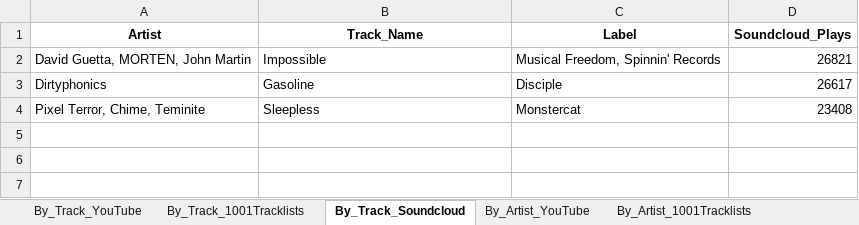
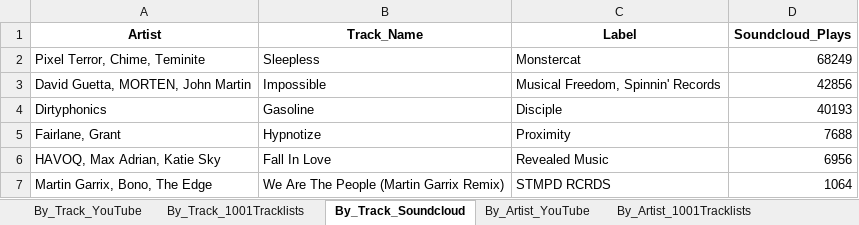
Before and after one commit to Dyl-M/music_charts, an Excel workbook: monthly_reports/monthly_data/2021 Charts Month 6.xlsx, sheet By_Track_Soundcloud, drawn as a sheet; values as stored, in another font and other column widths than the file's, no borders; removed rows and columns are numbered as before the commit, all else as after; the diff names each change by its address in the sheet, - before the commit and + after, or states it on an @@ line.

```diff
--- a/monthly_reports/monthly_data/2021 Charts Month 6.xlsx (sheet By_Track_Soundcloud)
+++ b/monthly_reports/monthly_data/2021 Charts Month 6.xlsx (sheet By_Track_Soundcloud)
+row 2: Pixel Terror, Chime, Teminite | Sleepless | Monstercat | 68249
-D3 (Soundcloud_Plays): 26821
+D3 (Soundcloud_Plays): 42856
-D4 (Soundcloud_Plays): 26617
+D4 (Soundcloud_Plays): 40193
-row 4: Pixel Terror, Chime, Teminite | Sleepless | Monstercat | 23408
+row 5: Fairlane, Grant | Hypnotize | Proximity | 7688
+row 6: HAVOQ, Max Adrian, Katie Sky | Fall In Love | Revealed Music | 6956
+row 7: Martin Garrix, Bono, The Edge | We Are The People (Martin Garrix Remix) | STMPD RCRDS | 1064
```
Also changed, not shown: sheet By_Artist_1001Tracklists, sheet By_Artist_Soundcloud, sheet By_Artist_YouTube, sheet By_Track_YouTube, sheet By_Track_1001Tracklists, sheet By_Label_1001Tracklists, 2 more sheets, files/2021 Charts IN.xlsx, files/2021 Charts OUT All Time.xlsx, 8 other files.
